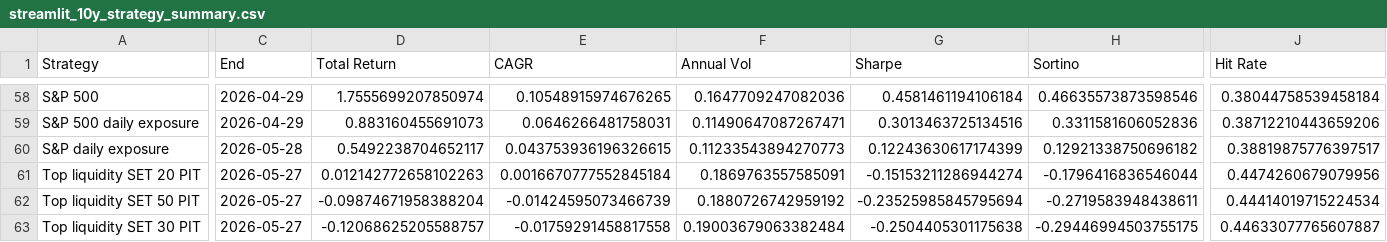
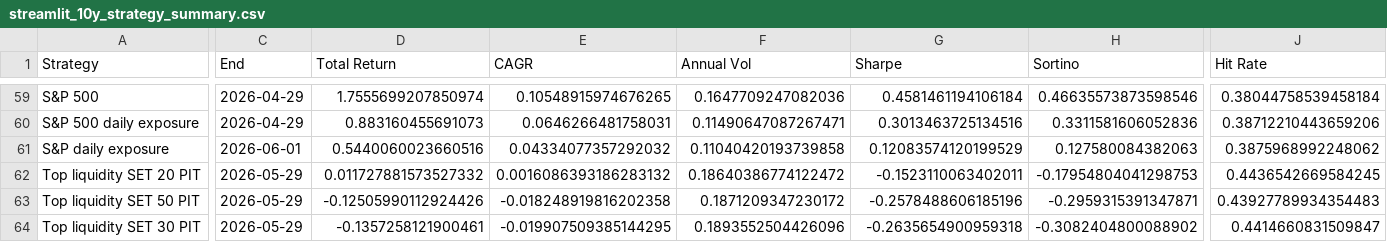
Before and after one commit to pong0401/port_opt_advance, a CSV file: data/precomputed/streamlit_10y_strategy_summary.csv, drawn as a sheet; only a part is shown, gaps mark what is left out; addresses are those after the commit; the diff covers the shown part only; the diff names each change by its address in the sheet, - before the commit and + after, or states it on an @@ line.

```diff
--- a/data/precomputed/streamlit_10y_strategy_summary.csv
+++ b/data/precomputed/streamlit_10y_strategy_summary.csv
-C61 (End): 2026-05-28
+C61 (End): 2026-06-01
-D61 (Total Return): 0.5492238704652117
+D61 (Total Return): 0.5440060023660516
-E61 (CAGR): 0.043753936196326615
+E61 (CAGR): 0.04334077357292032
-F61 (Annual Vol): 0.11233543894270773
+F61 (Annual Vol): 0.11040420193739858
-G61 (Sharpe): 0.12243630617174399
+G61 (Sharpe): 0.12083574120199529
-H61 (Sortino): 0.12921338750696182
+H61 (Sortino): 0.127580084382063
-J61 (Hit Rate): 0.38819875776397517
+J61 (Hit Rate): 0.3875968992248062
-C62:C64 (End): 2026-05-27
+C62:C64 (End): 2026-05-29
-D62 (Total Return): 0.012142772658102263
+D62 (Total Return): 0.011727881573527332
-E62 (CAGR): 0.0016670777552845184
+E62 (CAGR): 0.0016086393186283132
-F62 (Annual Vol): 0.1869763557585091
+F62 (Annual Vol): 0.18640386774122472
-G62 (Sharpe): -0.15153211286944274
+G62 (Sharpe): -0.1523110063402011
-H62 (Sortino): -0.1796416836546044
+H62 (Sortino): -0.17954804041298753
-J62 (Hit Rate): 0.4474260679079956
+J62 (Hit Rate): 0.4436542669584245
-D63 (Total Return): -0.09874671958388204
+D63 (Total Return): -0.12505990112924426
-E63 (CAGR): -0.01424595073466739
+E63 (CAGR): -0.018248919816202358
-F63 (Annual Vol): 0.1880726742959192
+F63 (Annual Vol): 0.1871209347230172
-G63 (Sharpe): -0.23525985845795694
+G63 (Sharpe): -0.2578488606185196
-H63 (Sortino): -0.2719583948438611
+H63 (Sortino): -0.2959315391347871
-J63 (Hit Rate): 0.44414019715224534
+J63 (Hit Rate): 0.43927789934354483
-D64 (Total Return): -0.12068625205588757
+D64 (Total Return): -0.1357258121900461
-E64 (CAGR): -0.01759291458817558
+E64 (CAGR): -0.019907509385144295
-F64 (Annual Vol): 0.19003679063382484
+F64 (Annual Vol): 0.1893552504426096
-G64 (Sharpe): -0.2504405301175638
+G64 (Sharpe): -0.2635654900959318
-H64 (Sortino): -0.29446994503755175
+H64 (Sortino): -0.3082404800088902
-J64 (Hit Rate): 0.44633077765607887
+J64 (Hit Rate): 0.4414660831509847
```
Also changed, not shown: 2 added rows, 1 removed row and 65 edited cells elsewhere in this file, data/precomputed/pit_reselect_step2_5_latest_effective_security_weights_thb.csv, data/precomputed/pit_reselect_step2_5_latest_effective_sleeve_weights_thb.csv, 47 other files.
